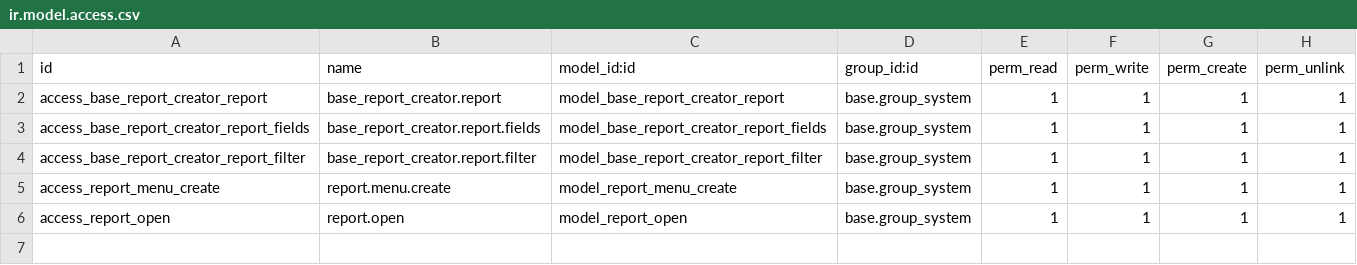
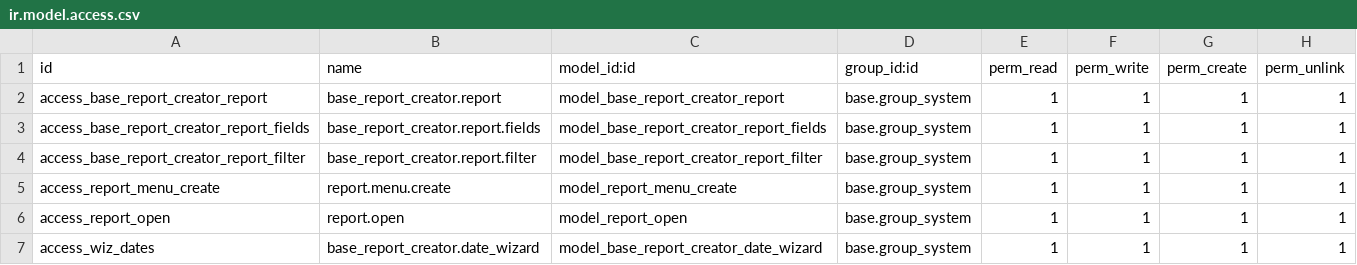
Before and after one commit to credativUK/credativ-addons, a CSV file: base_report_creator/security/ir.model.access.csv, drawn as a sheet.

Commit message:
[IMP] credativ improvements to base_report_creator * Can enter a manual SQL query * Can enter date ranges in manual SQL query - makes use of a wizard * Improvements for report paging * Improvements for report searching

```diff
--- a/base_report_creator/security/ir.model.access.csv
+++ b/base_report_creator/security/ir.model.access.csv
@@ -6 +6,2 @@
 "access_report_open","report.open","model_report_open","base.group_system",1,1,1,1
+"access_wiz_dates","base_report_creator.date_wizard","model_base_report_creator_date_wizard","base.group_system",1,1,1,1
```
Also changed, not shown: 8 other files.
